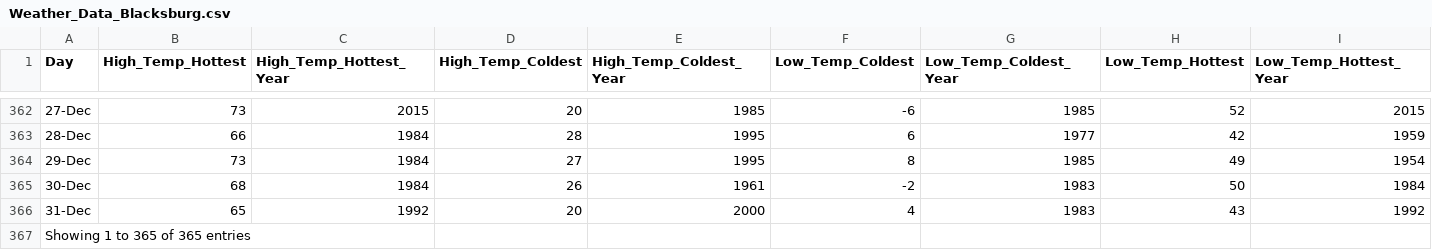
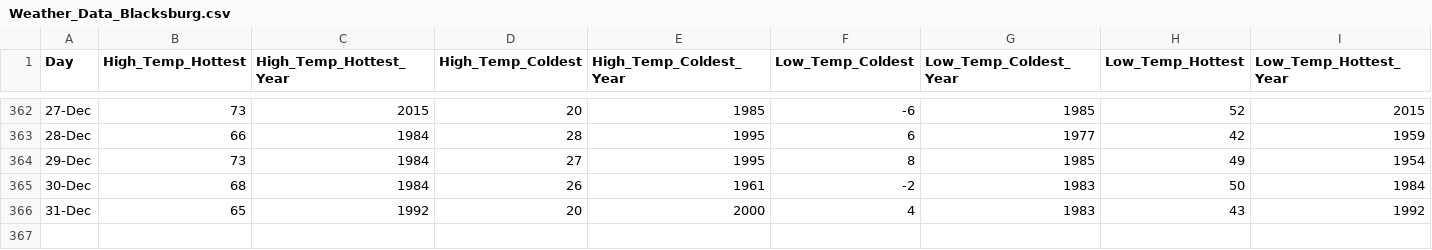
Before and after one commit to erodb/datasets, a CSV file: Weather_Data_Blacksburg.csv, drawn as a sheet; only a part is shown, gaps mark what is left out; the diff names each change by its address in the sheet, - before the commit and + after, or states it on an @@ line.

Commit message:
Add files via upload

```diff
--- a/Weather_Data_Blacksburg.csv
+++ b/Weather_Data_Blacksburg.csv
-row 367: Showing 1 to 365 of 365 entries
```
